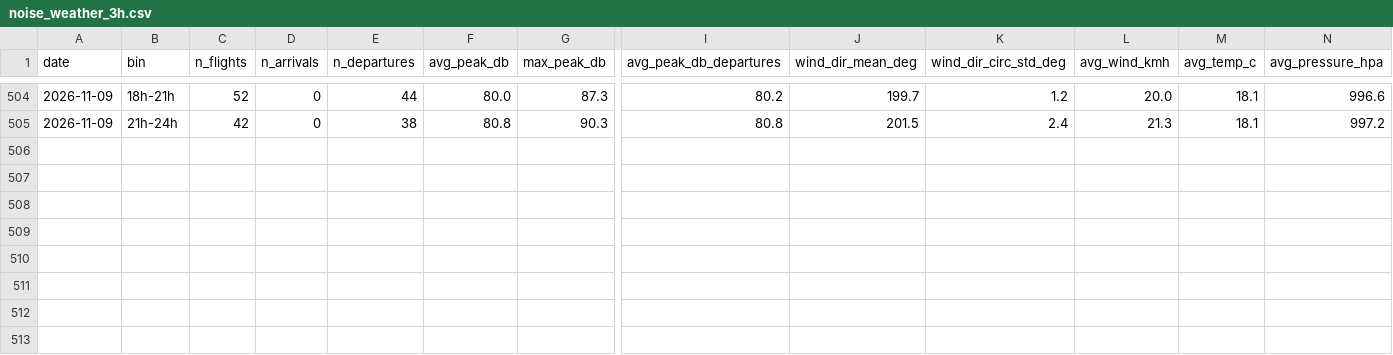
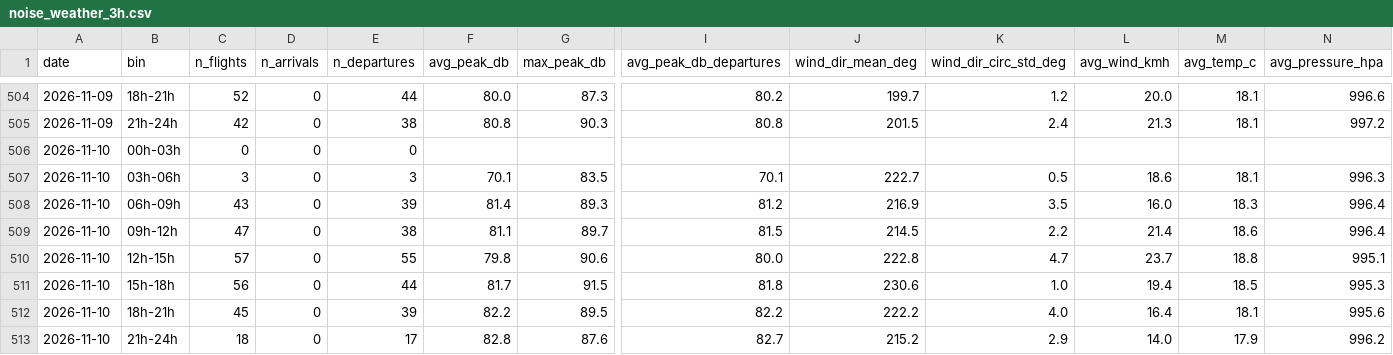
Before and after one commit to lisbonfinals/lisbonfinals.github.io, a CSV file: research-data/noise_weather_3h.csv, drawn as a sheet; only a part is shown, gaps mark what is left out; rows hold the shown columns only; the diff names each change by its address in the sheet, - before the commit and + after, or states it on an @@ line.

```diff
--- a/research-data/noise_weather_3h.csv
+++ b/research-data/noise_weather_3h.csv
+row 506: 2026-11-10 | 00h-03h | 0 | 0 | 0
+row 507: 2026-11-10 | 03h-06h | 3 | 0 | 3 | 70.1 | 83.5 | 70.1 | 222.7 | 0.5 | 18.6 | 18.1 | 996.3
+row 508: 2026-11-10 | 06h-09h | 43 | 0 | 39 | 81.4 | 89.3 | 81.2 | 216.9 | 3.5 | 16.0 | 18.3 | 996.4
+row 509: 2026-11-10 | 09h-12h | 47 | 0 | 38 | 81.1 | 89.7 | 81.5 | 214.5 | 2.2 | 21.4 | 18.6 | 996.4
+row 510: 2026-11-10 | 12h-15h | 57 | 0 | 55 | 79.8 | 90.6 | 80.0 | 222.8 | 4.7 | 23.7 | 18.8 | 995.1
+row 511: 2026-11-10 | 15h-18h | 56 | 0 | 44 | 81.7 | 91.5 | 81.8 | 230.6 | 1.0 | 19.4 | 18.5 | 995.3
+row 512: 2026-11-10 | 18h-21h | 45 | 0 | 39 | 82.2 | 89.5 | 82.2 | 222.2 | 4.0 | 16.4 | 18.1 | 995.6
+row 513: 2026-11-10 | 21h-24h | 18 | 0 | 17 | 82.8 | 87.6 | 82.7 | 215.2 | 2.9 | 14.0 | 17.9 | 996.2
```
Also changed, not shown: research-data/lden_daily.csv, research-data/weather_hourly_2026-11.csv, 16 other files.
